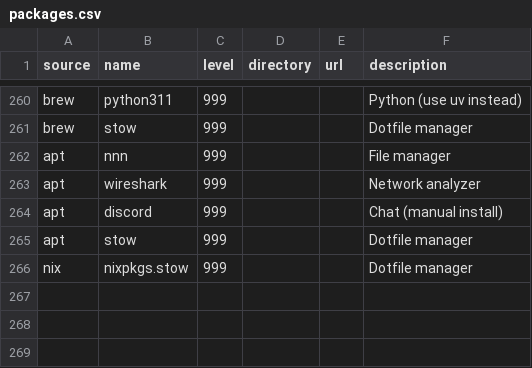
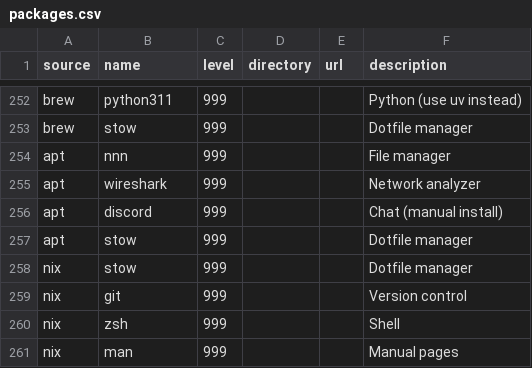
Before and after one commit to plagache/configuration-manager, a CSV file: data/packages.csv, drawn as a sheet; only a part is shown, gaps mark what is left out; the diff covers the shown part only.

```diff
--- a/data/packages.csv
+++ b/data/packages.csv
@@ -265,2 +257,5 @@ apt,discord,999,,,Chat (manual install)
 apt,stow,999,,,Dotfile manager
-nix,nixpkgs.stow,999,,,Dotfile manager
+nix,stow,999,,,Dotfile manager
+nix,git,999,,,Version control
+nix,zsh,999,,,Shell
+nix,man,999,,,Manual pages
```
Also changed, not shown: 1 added row, 9 removed rows and 8 edited cells elsewhere in this file, data/source_commands.csv.
